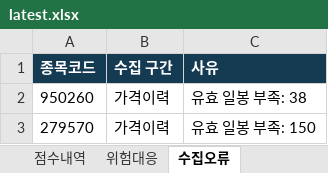
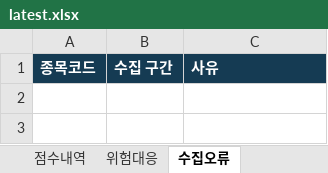
Before and after one commit to ykvic1/korean-stock-screener, an Excel workbook: docs/reports/latest.xlsx, sheet 수집오류, drawn as a sheet; values as stored, in another font and other column widths than the file's, no borders; the diff names each change by its address in the sheet, - before the commit and + after, or states it on an @@ line.

```diff
--- a/docs/reports/latest.xlsx (sheet 수집오류)
+++ b/docs/reports/latest.xlsx (sheet 수집오류)
-row 2: 950260 | 가격이력 | 유효 일봉 부족: 38
-row 3: 279570 | 가격이력 | 유효 일봉 부족: 150
```
Also changed, not shown: sheet 종목순위, sheet 점수내역, sheet 위험대응, sheet 사용안내, 4 other files.
